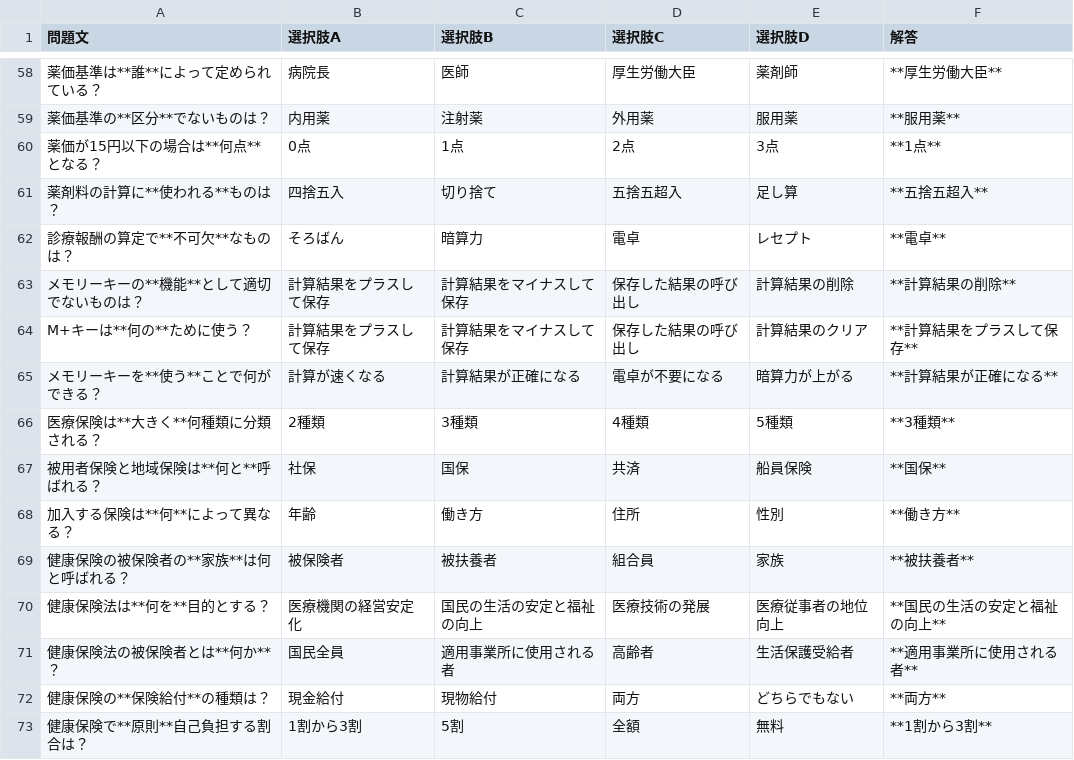
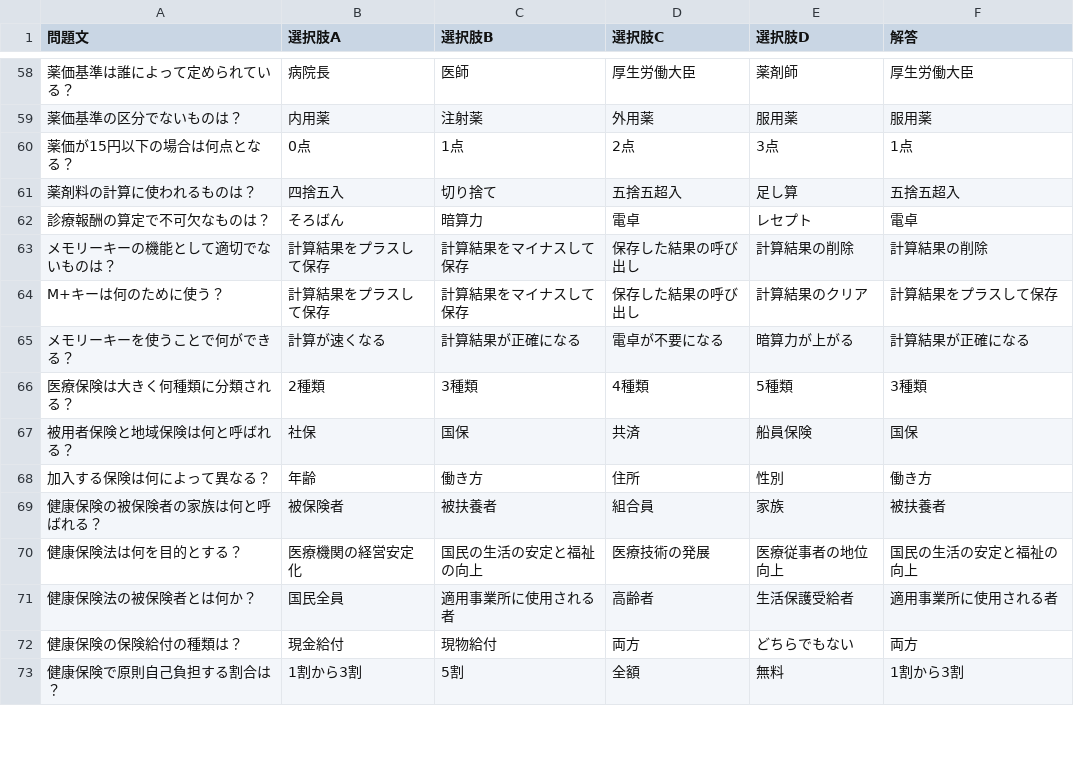
Before and after one commit to channkenn/MarkSensingCard, a CSV file: questions.csv, drawn as a sheet; only a part is shown, gaps mark what is left out; the diff covers the shown part only.

```diff
--- a/questions.csv
+++ b/questions.csv
@@ -58,16 +58,16 @@
-薬価基準は**誰**によって定められている？,病院長,医師,厚生労働大臣,薬剤師,**厚生労働大臣**
-薬価基準の**区分**でないものは？,内用薬,注射薬,外用薬,服用薬,**服用薬**
-薬価が15円以下の場合は**何点**となる？,0点,1点,2点,3点,**1点**
-薬剤料の計算に**使われる**ものは？,四捨五入,切り捨て,五捨五超入,足し算,**五捨五超入**
-診療報酬の算定で**不可欠**なものは？,そろばん,暗算力,電卓,レセプト,**電卓**
-メモリーキーの**機能**として適切でないものは？,計算結果をプラスして保存,計算結果をマイナスして保存,保存した結果の呼び出し,計算結果の削除,**計算結果の削除**
-M+キーは**何の**ために使う？,計算結果をプラスして保存,計算結果をマイナスして保存,保存した結果の呼び出し,計算結果のクリア,**計算結果をプラスして保存**
-メモリーキーを**使う**ことで何ができる？,計算が速くなる,計算結果が正確になる,電卓が不要になる,暗算力が上がる,**計算結果が正確になる**
-医療保険は**大きく**何種類に分類される？,2種類,3種類,4種類,5種類,**3種類**
-被用者保険と地域保険は**何と**呼ばれる？,社保,国保,共済,船員保険,**国保**
-加入する保険は**何**によって異なる？,年齢,働き方,住所,性別,**働き方**
-健康保険の被保険者の**家族**は何と呼ばれる？,被保険者,被扶養者,組合員,家族,**被扶養者**
-健康保険法は**何を**目的とする？,医療機関の経営安定化,国民の生活の安定と福祉の向上,医療技術の発展,医療従事者の地位向上,**国民の生活の安定と福祉の向上**
-健康保険法の被保険者とは**何か**？,国民全員,適用事業所に使用される者,高齢者,生活保護受給者,**適用事業所に使用される者**
-健康保険の**保険給付**の種類は？,現金給付,現物給付,両方,どちらでもない,**両方**
-健康保険で**原則**自己負担する割合は？,1割から3割,5割,全額,無料,**1割から3割**
+薬価基準は誰によって定められている？,病院長,医師,厚生労働大臣,薬剤師,厚生労働大臣
+薬価基準の区分でないものは？,内用薬,注射薬,外用薬,服用薬,服用薬
+薬価が15円以下の場合は何点となる？,0点,1点,2点,3点,1点
+薬剤料の計算に使われるものは？,四捨五入,切り捨て,五捨五超入,足し算,五捨五超入
+診療報酬の算定で不可欠なものは？,そろばん,暗算力,電卓,レセプト,電卓
+メモリーキーの機能として適切でないものは？,計算結果をプラスして保存,計算結果をマイナスして保存,保存した結果の呼び出し,計算結果の削除,計算結果の削除
+M+キーは何のために使う？,計算結果をプラスして保存,計算結果をマイナスして保存,保存した結果の呼び出し,計算結果のクリア,計算結果をプラスして保存
+メモリーキーを使うことで何ができる？,計算が速くなる,計算結果が正確になる,電卓が不要になる,暗算力が上がる,計算結果が正確になる
+医療保険は大きく何種類に分類される？,2種類,3種類,4種類,5種類,3種類
+被用者保険と地域保険は何と呼ばれる？,社保,国保,共済,船員保険,国保
+加入する保険は何によって異なる？,年齢,働き方,住所,性別,働き方
+健康保険の被保険者の家族は何と呼ばれる？,被保険者,被扶養者,組合員,家族,被扶養者
+健康保険法は何を目的とする？,医療機関の経営安定化,国民の生活の安定と福祉の向上,医療技術の発展,医療従事者の地位向上,国民の生活の安定と福祉の向上
+健康保険法の被保険者とは何か？,国民全員,適用事業所に使用される者,高齢者,生活保護受給者,適用事業所に使用される者
+健康保険の保険給付の種類は？,現金給付,現物給付,両方,どちらでもない,両方
+健康保険で原則自己負担する割合は？,1割から3割,5割,全額,無料,1割から3割
```
Also changed, not shown: 63 edited cells elsewhere in this file.
